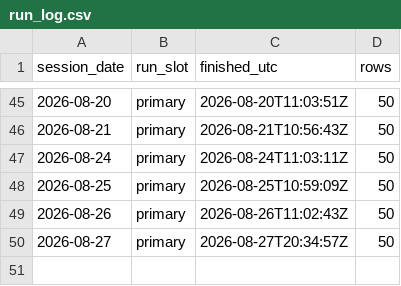
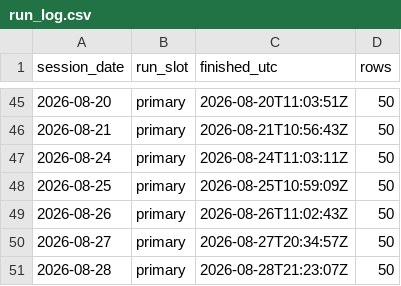
Before and after one commit to freshshine1/twse-dashboard, a CSV file: processed/run_log.csv, drawn as a sheet; only a part is shown, gaps mark what is left out.

```diff
--- a/processed/run_log.csv
+++ b/processed/run_log.csv
@@ -50 +50,2 @@ session_date,run_slot,finished_utc,rows
 2026-08-27,primary,2026-08-27T20:34:57Z,50
+2026-08-28,primary,2026-08-28T21:23:07Z,50
```
Also changed, not shown: processed/signal_log.csv, processed/verdict_log.csv, 6 other files.
